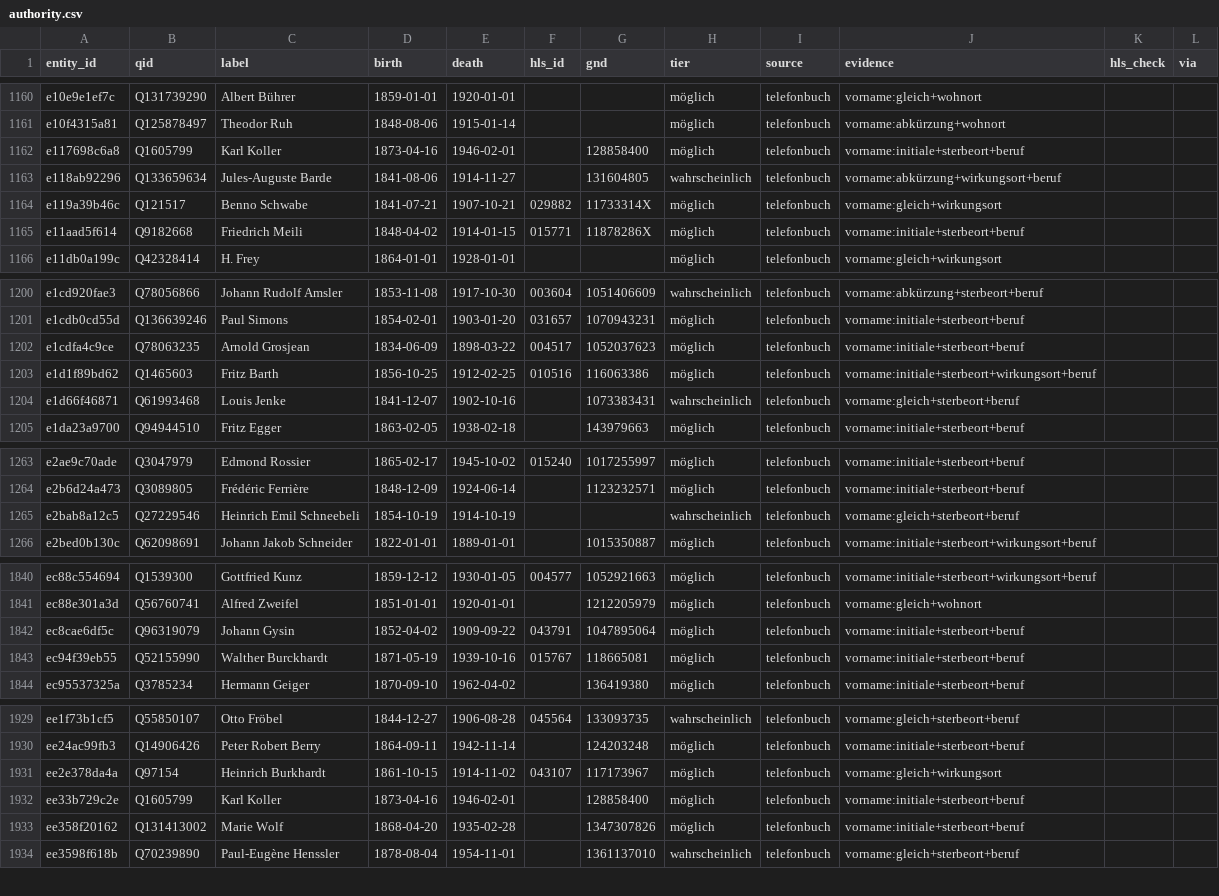
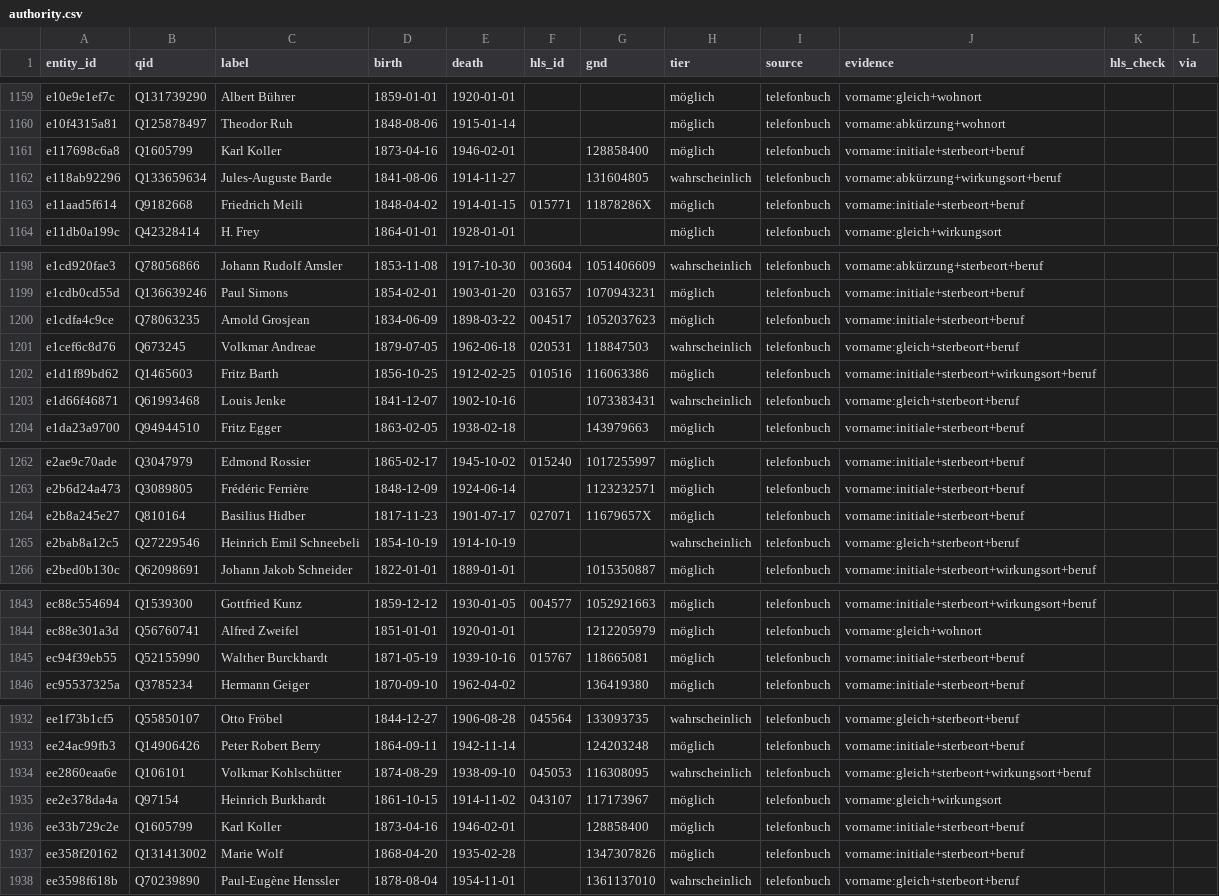
Before and after one commit to thodel/vernetzte-schweiz, a CSV file: links/authority.csv, drawn as a sheet; only a part is shown, gaps mark what is left out; removed rows and columns are numbered as before the commit, all else as after; the diff covers the shown part only; the diff names each change by its address in the sheet, - before the commit and + after, or states it on an @@ line.

```diff
--- a/links/authority.csv
+++ b/links/authority.csv
-row 1164: e119a39b46c | Q121517 | Benno Schwabe | 1841-07-21 | 1907-10-21 | 029882 | 11733314X | möglich | telefonbuch | vorname:gleich+wirkungsort
+row 1201: e1cef6c8d76 | Q673245 | Volkmar Andreae | 1879-07-05 | 1962-06-18 | 020531 | 118847503 | wahrscheinlich | telefonbuch | vorname:gleich+sterbeort+beruf
+row 1264: e2b8a245e27 | Q810164 | Basilius Hidber | 1817-11-23 | 1901-07-17 | 027071 | 11679657X | möglich | telefonbuch | vorname:initiale+sterbeort+beruf
-row 1842: ec8cae6df5c | Q96319079 | Johann Gysin | 1852-04-02 | 1909-09-22 | 043791 | 1047895064 | möglich | telefonbuch | vorname:initiale+sterbeort+beruf
+row 1934: ee2860eaa6e | Q106101 | Volkmar Kohlschütter | 1874-08-29 | 1938-09-10 | 045053 | 116308095 | wahrscheinlich | telefonbuch | vorname:gleich+sterbeort+wirkungsort+beruf
```
Also changed, not shown: 8 added rows, 4 removed rows and 14 edited cells elsewhere in this file, 9 other files.
